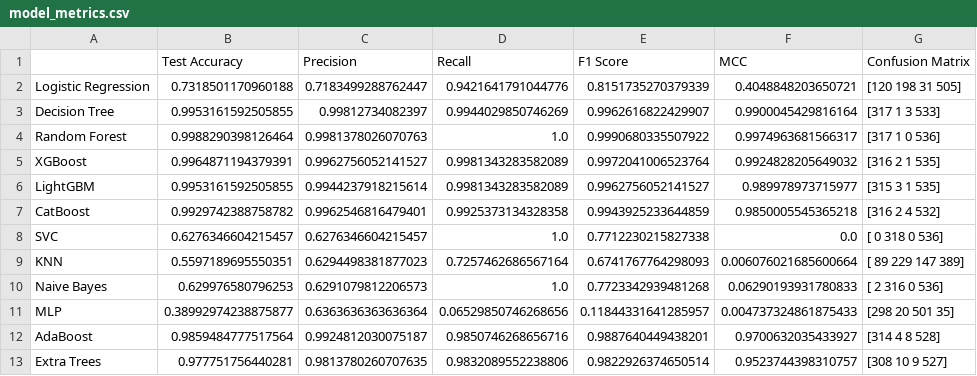
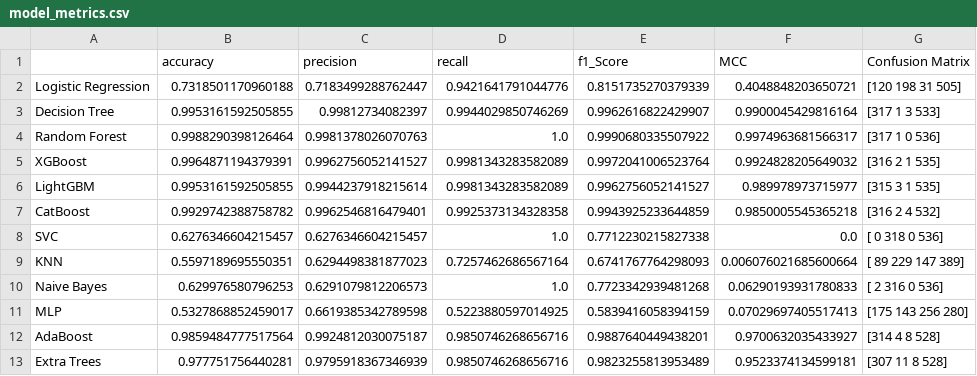
Before and after one commit to taralamia/relaxy-ai-engineer-exam-question-1, a CSV file: artifacts/models/model_metrics.csv, drawn as a sheet.

```diff
--- a/artifacts/models/model_metrics.csv
+++ b/artifacts/models/model_metrics.csv
@@ -1,2 +1,2 @@
-,Test Accuracy,Precision,Recall,F1 Score,MCC,Confusion Matrix
+,accuracy,precision,recall,f1_Score,MCC,Confusion Matrix
 Logistic Regression,0.7318501170960188,0.7183499288762447,0.9421641791044776,0.8151735270379339,0.4048848203650721,[120 198  31 505]
@@ -10,4 +10,4 @@ KNN,0.5597189695550351,0.6294498381877023,0.7257462686567164,0.6741767764298093,
 Naive Bayes,0.629976580796253,0.6291079812206573,1.0,0.7723342939481268,0.06290193931780833,[  2 316   0 536]
-MLP,0.38992974238875877,0.6363636363636364,0.06529850746268656,0.11844331641285957,0.004737324861875433,[298  20 501  35]
+MLP,0.5327868852459017,0.6619385342789598,0.5223880597014925,0.5839416058394159,0.07029697405517413,[175 143 256 280]
 AdaBoost,0.9859484777517564,0.9924812030075187,0.9850746268656716,0.9887640449438201,0.9700632035433927,[314   4   8 528]
-Extra Trees,0.977751756440281,0.9813780260707635,0.9832089552238806,0.9822926374650514,0.9523744398310757,[308  10   9 527]
+Extra Trees,0.977751756440281,0.9795918367346939,0.9850746268656716,0.9823255813953489,0.9523374134599181,[307  11   8 528]
```
Also changed, not shown: artifacts/models/model_evaluation_results.csv, catboost_info/time_left.tsv, 32 other files.
